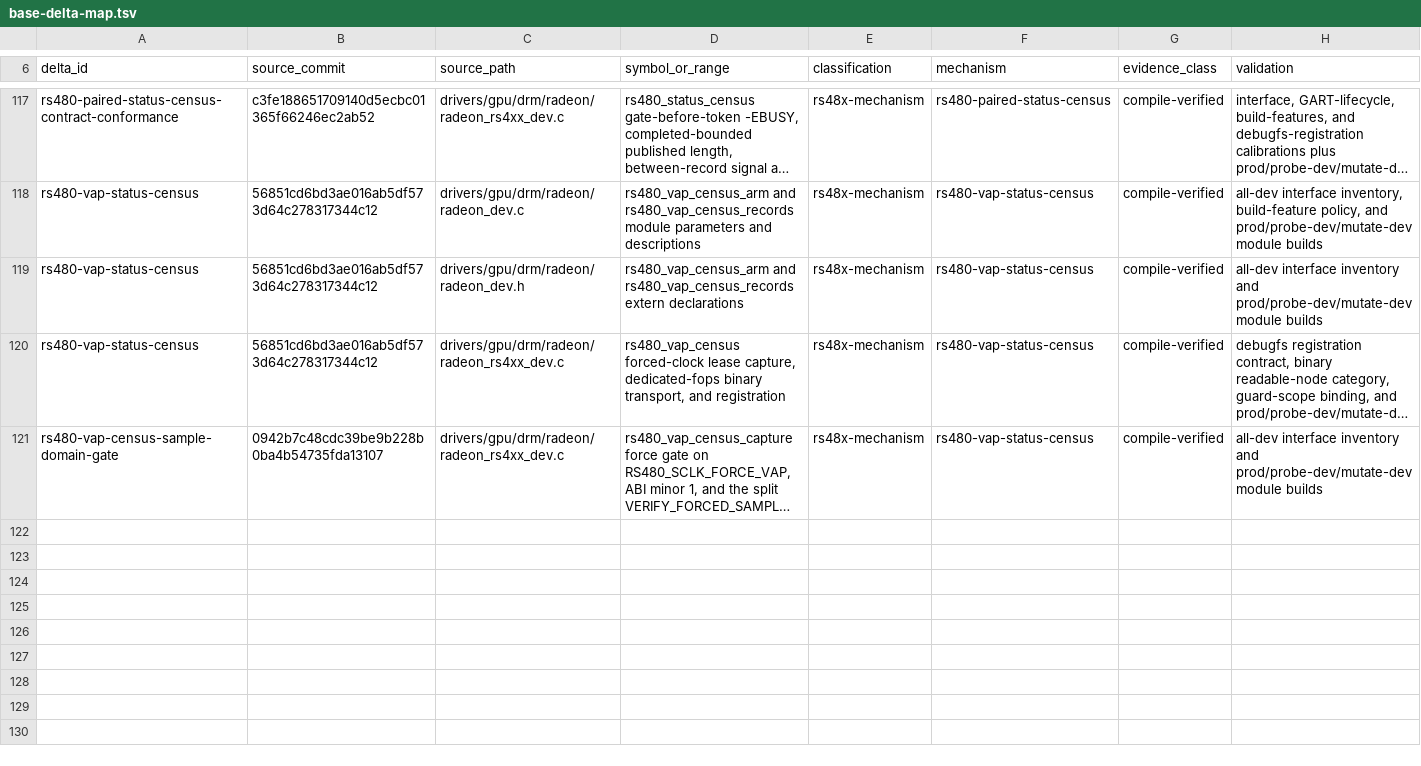
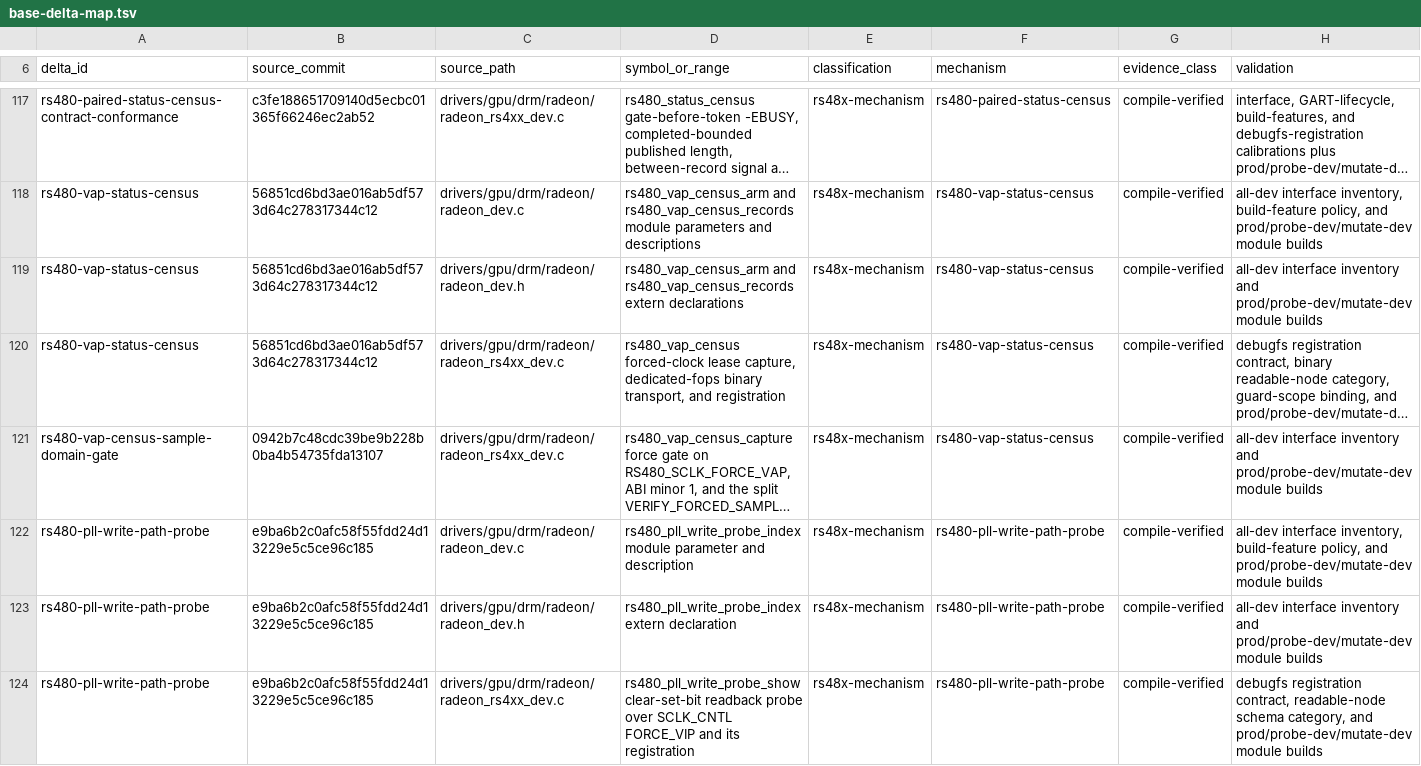
Before and after one commit to Oichkatzelesfrettschen/linux-radeon-gororoba, a TSV file: docs/base-delta-map.tsv, drawn as a sheet; only a part is shown, gaps mark what is left out; long unchanged cells end in …; the diff names each change by its address in the sheet, - before the commit and + after, or states it on an @@ line.

Commit message:
docs: map the PLL write-path probe source delta

```diff
--- a/docs/base-delta-map.tsv
+++ b/docs/base-delta-map.tsv
+row 122: rs480-pll-write-path-probe | e9ba6b2c0afc58f55fdd24d13229e5c5ce96c185 | drivers/gpu/drm/radeon/radeon_dev.c | rs480_pll_write_probe_index module parameter and description | rs48x-mechanism | rs480-pll-write-path-probe | compile-verified | all-dev interface inventory, build-feature policy, and prod/probe-dev/mutate-dev module builds
+row 123: rs480-pll-write-path-probe | e9ba6b2c0afc58f55fdd24d13229e5c5ce96c185 | drivers/gpu/drm/radeon/radeon_dev.h | rs480_pll_write_probe_index extern declaration | rs48x-mechanism | rs480-pll-write-path-probe | compile-verified | all-dev interface inventory and prod/probe-dev/mutate-dev module builds
+row 124: rs480-pll-write-path-probe | e9ba6b2c0afc58f55fdd24d13229e5c5ce96c185 | drivers/gpu/drm/radeon/radeon_rs4xx_dev.c | rs480_pll_write_probe_show clear-set-bit readback probe over SCLK_CNTL FORCE_VIP and its registration | rs48x-mechanism | rs480-pll-write-path-probe | compile-verified | debugfs registration contract, readable-node schema category, and prod/probe-dev/mutate-dev module builds
```
